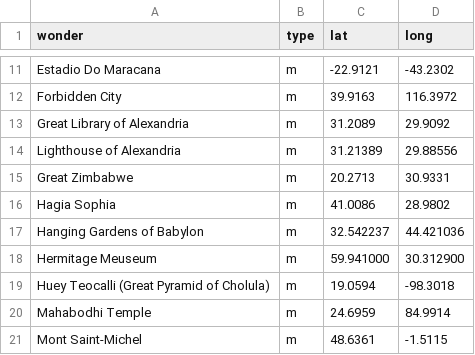
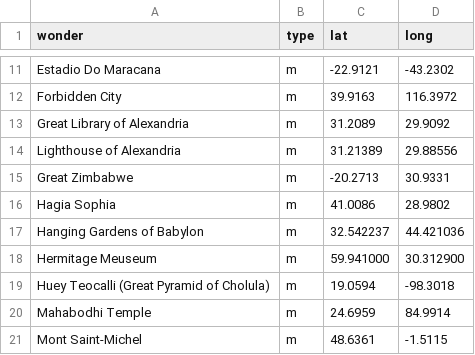
Before and after one commit to gpoudel/BucketListMap, a CSV file: civ6Wonders.csv, drawn as a sheet; only a part is shown, gaps mark what is left out.

```diff
--- a/civ6Wonders.csv
+++ b/civ6Wonders.csv
@@ -14,3 +14,3 @@ Great Library of Alexandria;m;31.2089;29.9092
 Lighthouse of Alexandria;m;31.21389;29.88556
-Great Zimbabwe;m;20.2713;30.9331
+Great Zimbabwe;m;-20.2713;30.9331
 Hagia Sophia;m;41.0086;28.9802
```
Also changed, not shown: 1 other file.
